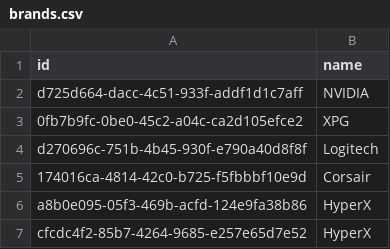
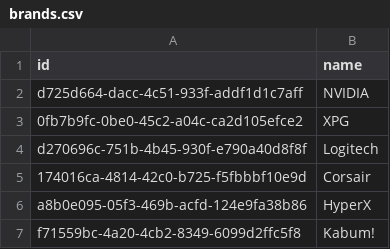
Before and after one commit to giovanatrevizanbarbosa/efisp-ecommerce, a CSV file: resources/database/brands.csv, drawn as a sheet; removed rows and columns are numbered as before the commit, all else as after; the diff names each change by its address in the sheet, - before the commit and + after, or states it on an @@ line.

```diff
--- a/resources/database/brands.csv
+++ b/resources/database/brands.csv
-row 7: cfcdc4f2-85b7-4264-9685-e257e65d7e52 | HyperX
+row 7: f71559bc-4a20-4cb2-8349-6099d2ffc5f8 | Kabum!
```
Also changed, not shown: 1 other file.
